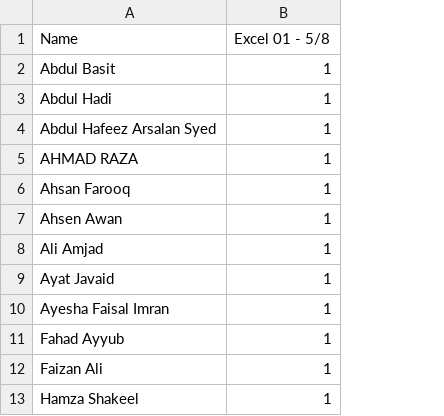
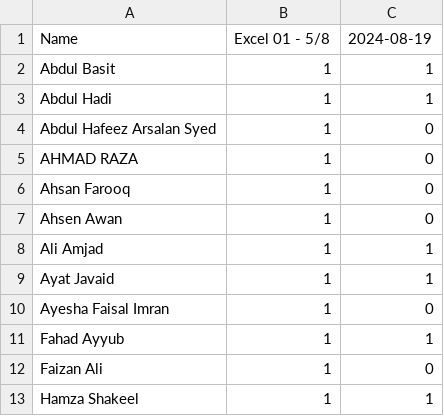
Before and after one commit to learningatomcamp/Attendance_merger, a CSV file: DA Cohort 01(White) - Tracker.csv, drawn as a sheet; only a part is shown; the diff names each change by its address in the sheet, - before the commit and + after, or states it on an @@ line.

Commit message:
Update attendance

```diff
--- a/DA Cohort 01(White) - Tracker.csv
+++ b/DA Cohort 01(White) - Tracker.csv
+column C, rows 1-13: 2024-08-19 | 1 | 1 | 0 | 0 | 0 | 0 | 1 | 1 | 0 | 1 | 0 | 1
```
